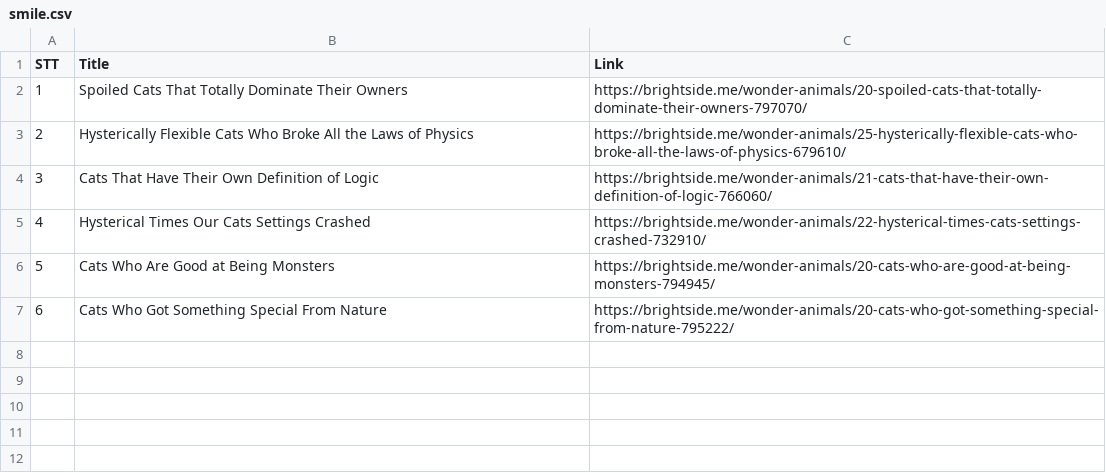
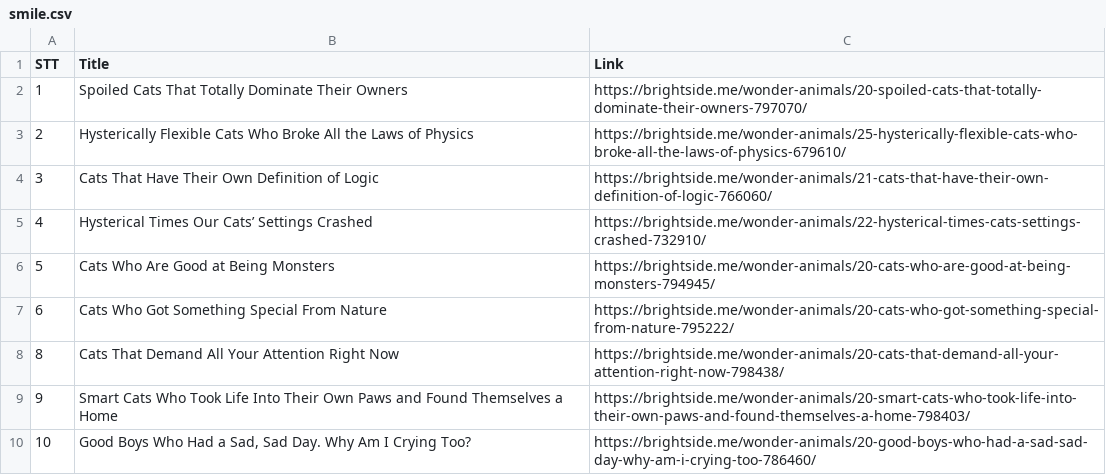
Before and after one commit to vuhaibang/youtube, a CSV file: service/smile.csv, drawn as a sheet.

```diff
--- a/service/smile.csv
+++ b/service/smile.csv
@@ -4,4 +4,7 @@ STT,Title,Link
 3,Cats That Have Their Own Definition of Logic,https://brightside.me/wonder-animals/21-cats-that-have-their-own-definition-of-logic-766060/
-4,Hysterical Times Our Cats Settings Crashed,https://brightside.me/wonder-animals/22-hysterical-times-cats-settings-crashed-732910/
+4,Hysterical Times Our Cats’ Settings Crashed,https://brightside.me/wonder-animals/22-hysterical-times-cats-settings-crashed-732910/
 5,Cats Who Are Good at Being Monsters,https://brightside.me/wonder-animals/20-cats-who-are-good-at-being-monsters-794945/
 6,Cats Who Got Something Special From Nature,https://brightside.me/wonder-animals/20-cats-who-got-something-special-from-nature-795222/
+8,Cats That Demand All Your Attention Right Now,https://brightside.me/wonder-animals/20-cats-that-demand-all-your-attention-right-now-798438/
+9,Smart Cats Who Took Life Into Their Own Paws and Found Themselves a Home,https://brightside.me/wonder-animals/20-smart-cats-who-took-life-into-their-own-paws-and-found-themselves-a-home-798403/
+10,"Good Boys Who Had a Sad, Sad Day. Why Am I Crying Too?",https://brightside.me/wonder-animals/20-good-boys-who-had-a-sad-sad-day-why-am-i-crying-too-786460/
```
Also changed, not shown: 6 other files.
